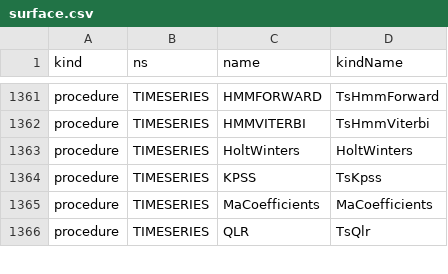
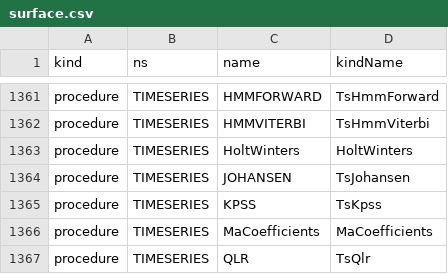
Before and after one commit to c-vision/GMBasic, a CSV file: GMBasicSharp/common/Registry/surface.csv, drawn as a sheet; only a part is shown, gaps mark what is left out; the diff names each change by its address in the sheet, - before the commit and + after, or states it on an @@ line.

```diff
--- a/GMBasicSharp/common/Registry/surface.csv
+++ b/GMBasicSharp/common/Registry/surface.csv
+row 1364: procedure | TIMESERIES | JOHANSEN | TsJohansen
```
Also changed, not shown: GMBasicSharp/common/Registry/stdlib_tokens.csv, GMBasicSharp/common/Registry/stdlib_tokens_unique.csv, 41 other files.
